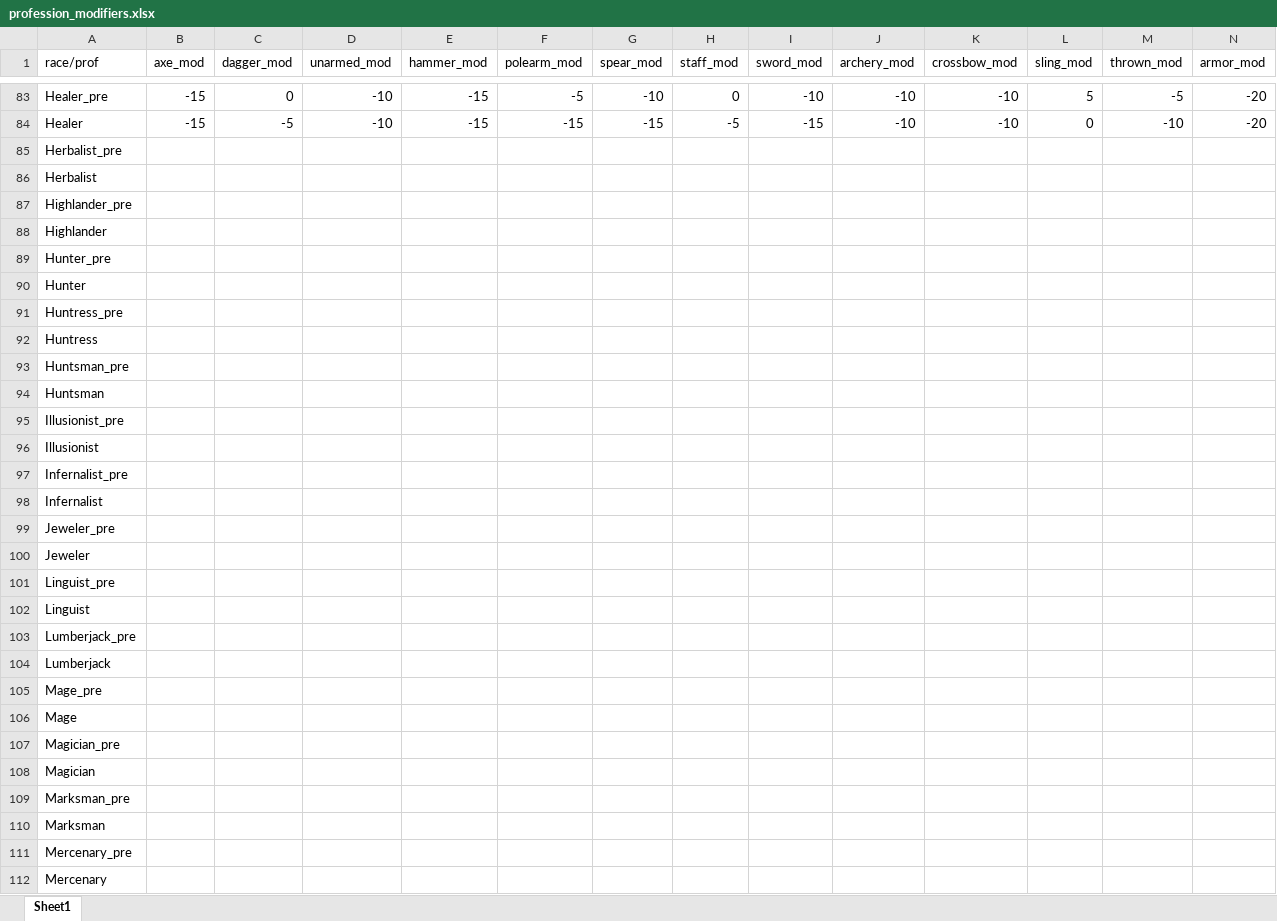
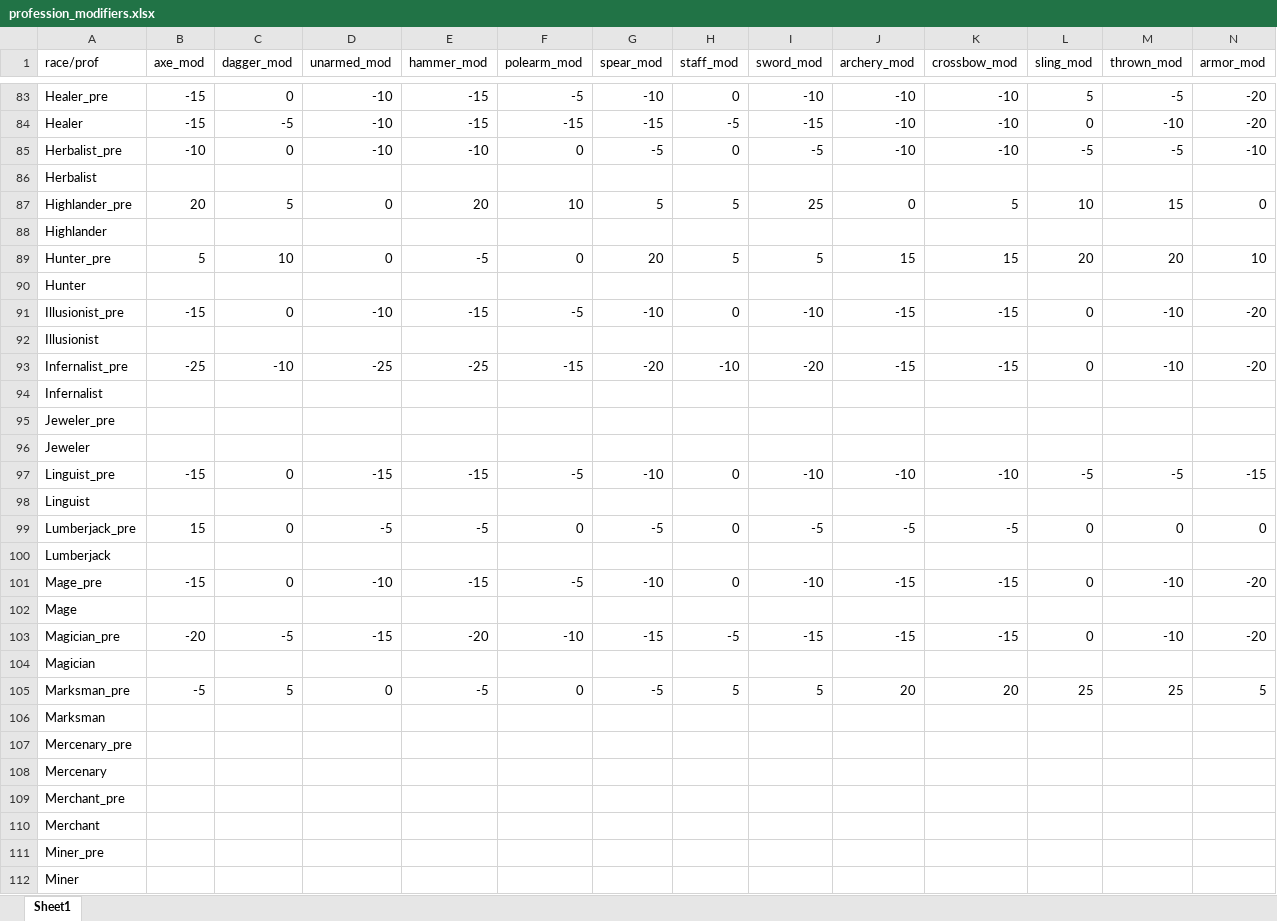
Before and after one commit to hintron/Oldentide, an Excel workbook: Server/db/profession_modifiers.xlsx, sheet Sheet1, drawn as a sheet; only a part is shown, gaps mark what is left out; the shorter side is filled out with more unchanged rows; values as stored, in another font and other column widths than the file's, no borders; removed rows and columns are numbered as before the commit, all else as after; rows hold the shown columns only; the diff names each change by its address in the sheet, - before the commit and + after, or states it on an @@ line.

Commit message:
Added 5 or 6 more profession modifiers in.

```diff
--- a/Server/db/profession_modifiers.xlsx (sheet Sheet1)
+++ b/Server/db/profession_modifiers.xlsx (sheet Sheet1)
-row 85: Herbalist_pre
+row 85: Herbalist_pre | -10 | 0 | -10 | -10 | 0 | -5 | 0 | -5 | -10 | -10 | -5 | -5 | -10
-row 87: Highlander_pre
+row 87: Highlander_pre | 20 | 5 | 0 | 20 | 10 | 5 | 5 | 25 | 0 | 5 | 10 | 15 | 0
-row 89: Hunter_pre
+row 89: Hunter_pre | 5 | 10 | 0 | -5 | 0 | 20 | 5 | 5 | 15 | 15 | 20 | 20 | 10
-row 91: Huntress_pre
-row 92: Huntress
-row 93: Huntsman_pre
-row 94: Huntsman
-row 95: Illusionist_pre
+row 91: Illusionist_pre | -15 | 0 | -10 | -15 | -5 | -10 | 0 | -10 | -15 | -15 | 0 | -10 | -20
-row 97: Infernalist_pre
+row 93: Infernalist_pre | -25 | -10 | -25 | -25 | -15 | -20 | -10 | -20 | -15 | -15 | 0 | -10 | -20
-row 101: Linguist_pre
+row 97: Linguist_pre | -15 | 0 | -15 | -15 | -5 | -10 | 0 | -10 | -10 | -10 | -5 | -5 | -15
-row 103: Lumberjack_pre
+row 99: Lumberjack_pre | 15 | 0 | -5 | -5 | 0 | -5 | 0 | -5 | -5 | -5 | 0 | 0 | 0
-row 105: Mage_pre
+row 101: Mage_pre | -15 | 0 | -10 | -15 | -5 | -10 | 0 | -10 | -15 | -15 | 0 | -10 | -20
-row 107: Magician_pre
+row 103: Magician_pre | -20 | -5 | -15 | -20 | -10 | -15 | -5 | -15 | -15 | -15 | 0 | -10 | -20
-row 109: Marksman_pre
+row 105: Marksman_pre | -5 | 5 | 0 | -5 | 0 | -5 | 5 | 5 | 20 | 20 | 25 | 25 | 5
```
